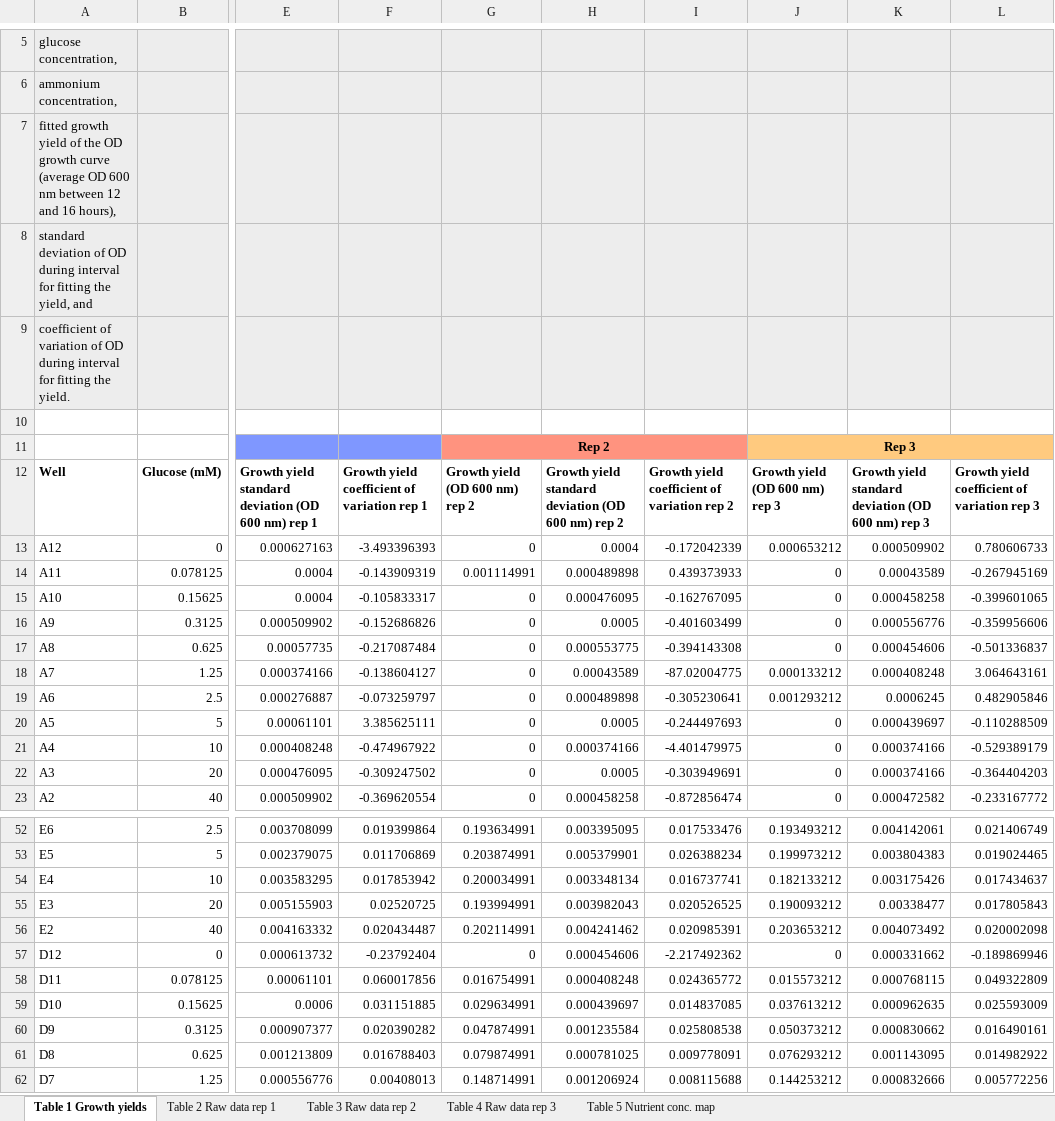
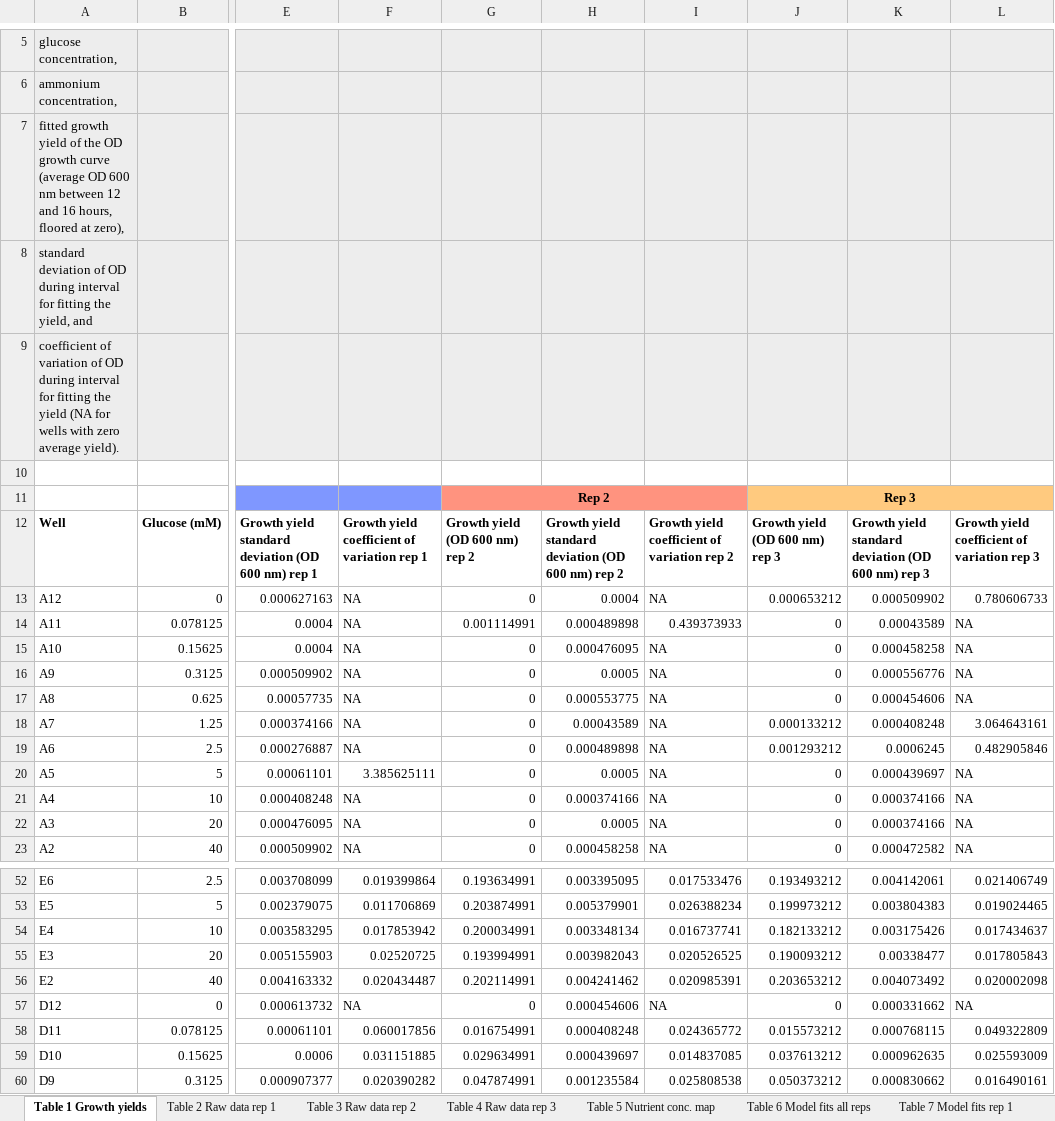
Before and after one commit to proteoceanLab/Heldetal2024_Nutrient_Colimitation_Theory, an Excel workbook: Data/Dataset_S2.xlsx, sheet Table 1 Growth yields, drawn as a sheet; only a part is shown, gaps mark what is left out; the shorter side is filled out with more unchanged rows; values as stored, in another font and other column widths than the file's, no borders; the diff covers the shown part only; the diff names each change by its address in the sheet, - before the commit and + after, or states it on an @@ line.

```diff
--- a/Data/Dataset_S2.xlsx (sheet Table 1 Growth yields)
+++ b/Data/Dataset_S2.xlsx (sheet Table 1 Growth yields)
+sheet tab: Table 6 Model fits all reps
+sheet tab: Table 7 Model fits rep 1
-A7: …and 16 hours),
+A7: …and 16 hours, floored at zero),
-A9: …fitting the yield.
+A9: …fitting the yield (NA for wells with zero average yield).
-F13: -3.493396393
+F13: NA
-I13: -0.172042339
+I13: NA
-F14: -0.143909319
+F14: NA
-L14: -0.267945169
+L14: NA
-F15: -0.105833317
+F15: NA
-I15: -0.162767095
+I15: NA
-L15: -0.399601065
+L15: NA
-F16: -0.152686826
+F16: NA
-I16: -0.401603499
+I16: NA
-L16: -0.359956606
+L16: NA
-F17: -0.217087484
+F17: NA
-I17: -0.394143308
+I17: NA
-L17: -0.501336837
+L17: NA
-F18: -0.138604127
+F18: NA
-I18: -87.02004775
+I18: NA
-F19: -0.073259797
+F19: NA
-I19: -0.305230641
+I19: NA
-I20: -0.244497693
+I20: NA
-L20: -0.110288509
+L20: NA
-F21: -0.474967922
+F21: NA
-I21: -4.401479975
+I21: NA
-L21: -0.529389179
+L21: NA
-F22: -0.309247502
+F22: NA
-I22: -0.303949691
+I22: NA
-L22: -0.364404203
+L22: NA
-F23: -0.369620554
+F23: NA
-I23: -0.872856474
+I23: NA
-L23: -0.233167772
+L23: NA
-F57: -0.23792404
+F57: NA
-I57: -2.217492362
+I57: NA
-L57: -0.189869946
+L57: NA
```
Also changed, not shown: 13 edited cells and cell formats elsewhere in this sheet, sheet Table 5 Nutrient conc. map, sheet Table 2 Raw data rep 1, sheet Table 3 Raw data rep 2, sheet Table 4 Raw data rep 3, other sheet tabs, Data/Dataset_S1.xlsx, Data/Dataset_S3.xlsx.
